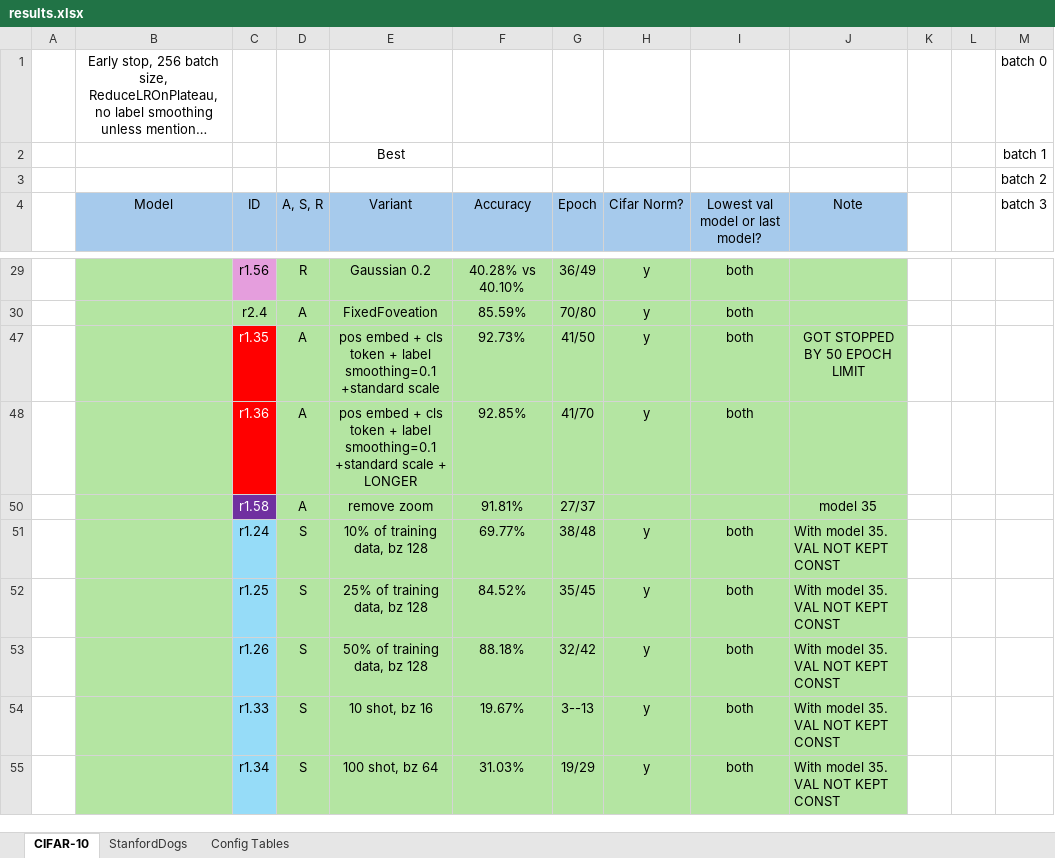
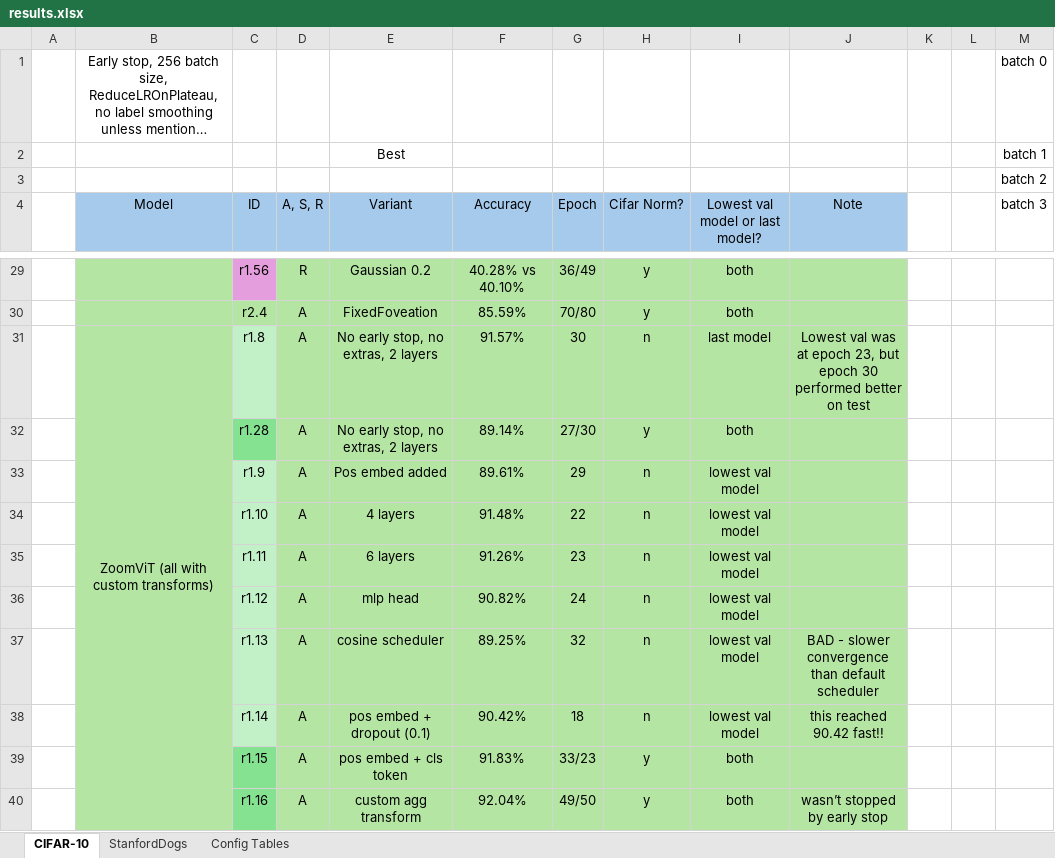
Before and after one commit to pran872/Brain-Network, an Excel workbook: results.xlsx, sheet CIFAR-10, drawn as a sheet; only a part is shown, gaps mark what is left out; the shorter side is filled out with more unchanged rows; long unchanged cells end in …; values as stored, in another font and other column widths than the file's, no borders; conditional formats not drawn; the diff covers the shown part only; the diff names each change by its address in the sheet, - before the commit and + after, or states it on an @@ line.

Commit message:
[IMP] Sending batch 8

```diff
--- a/results.xlsx (sheet CIFAR-10)
+++ b/results.xlsx (sheet CIFAR-10)
@@ row 31 unhidden:  | ZoomViT (all with custom transforms) | r1.8 | A | No early stop, no extras, 2 layers | 91.57% | 30 | n | last model | Lowest val was at epoch 23, but epoch 30 performed better on test @@
@@ row 32 unhidden:  |  | r1.28 | A | No early stop, no extras, 2 layers | 89.14% | 27/30 | y | both @@
@@ row 33 unhidden:  |  | r1.9 | A | Pos embed added | 89.61% | 29 | n | lowest val model @@
@@ row 34 unhidden:  |  | r1.10 | A | 4 layers | 91.48% | 22 | n | lowest val model @@
@@ row 35 unhidden:  |  | r1.11 | A | 6 layers | 91.26% | 23 | n | lowest val model @@
@@ row 36 unhidden:  |  | r1.12 | A | mlp head | 90.82% | 24 | n | lowest val model @@
@@ row 37 unhidden:  |  | r1.13 | A | cosine scheduler | 89.25% | 32 | n | lowest val model | BAD - slower convergence than default scheduler @@
+row 38:  |  | r1.14 | A | pos embed + dropout (0.1) | 90.42% | 18 | n | lowest val model | this reached 90.42 fast!!
@@ row 39 unhidden:  |  | r1.15 | A | pos embed + cls token | 91.83% | 33/23 | y | both @@
@@ row 40 unhidden:  |  | r1.16 | A | custom agg transform | 92.04% | 49/50 | y | both | wasn’t stopped by early stop @@
```
Also changed, not shown: 23 hidden or unhidden rows elsewhere in this sheet, sheet StanfordDogs, hidden cells, 12 other files.
